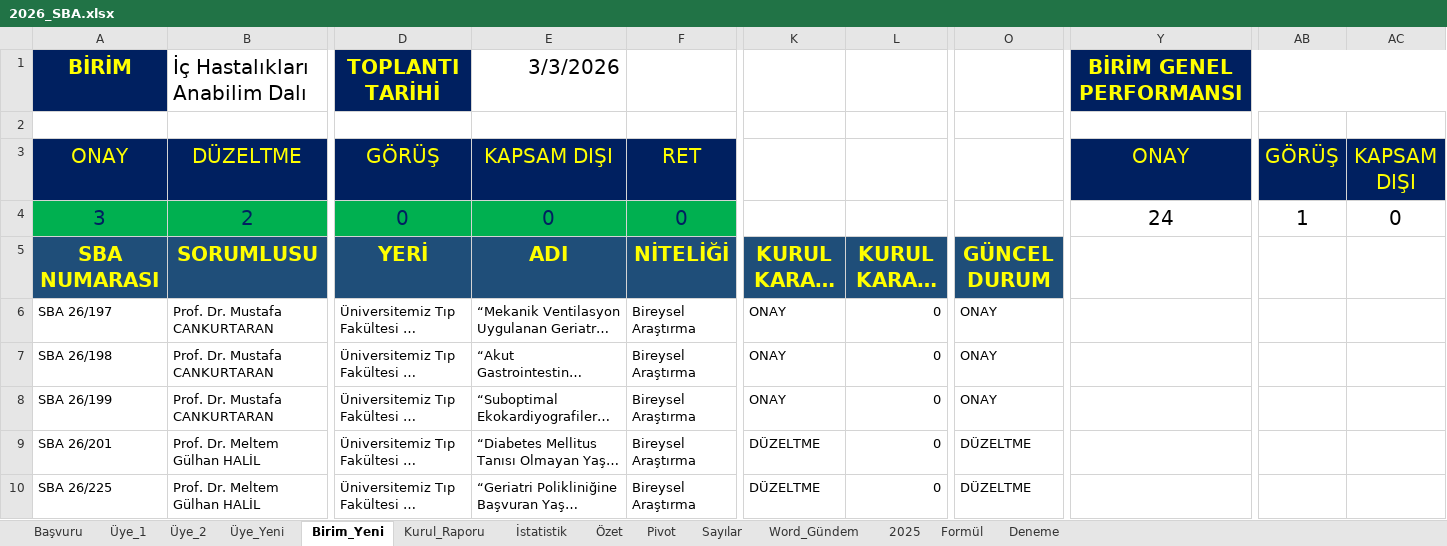
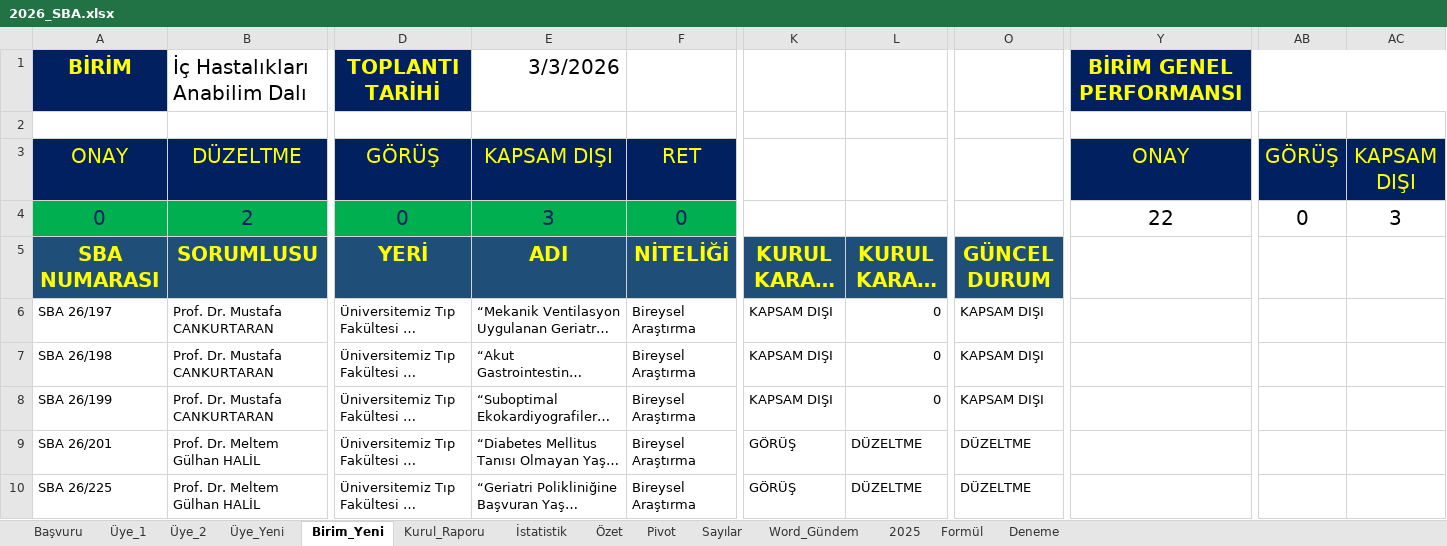
Before and after one commit to MahsuniTurkatar/sba-analiz, an Excel workbook: 2026_SBA.xlsx, sheet Birim_Yeni, drawn as a sheet; only a part is shown, gaps mark what is left out; long unchanged cells end in …; values as stored, in another font and other column widths than the file's, no borders; charts and pictures and conditional formats not drawn; the diff names each change by its address in the sheet, - before the commit and + after, or states it on an @@ line.

```diff
--- a/2026_SBA.xlsx (sheet Birim_Yeni)
+++ b/2026_SBA.xlsx (sheet Birim_Yeni)
-A4: 3
+A4: 0
-E4: 0
+E4: 3
-Y4: 24
+Y4: 22
-AB4: 1
+AB4: 0
-AC4: 0
+AC4: 3
-K6:K8: ONAY
+K6:K8: KAPSAM DIŞI
-O6:O8: ONAY
+O6:O8: KAPSAM DIŞI
-K9:K10: DÜZELTME
+K9:K10: GÖRÜŞ
-L9:L10: 0
+L9:L10: DÜZELTME
```
Also changed, not shown: sheet Başvuru, sheet Pivot, sheet İstatistik, sheet Özet, sheet Üye_1, sheet Üye_2, 2 more sheets, charts or pictures.
